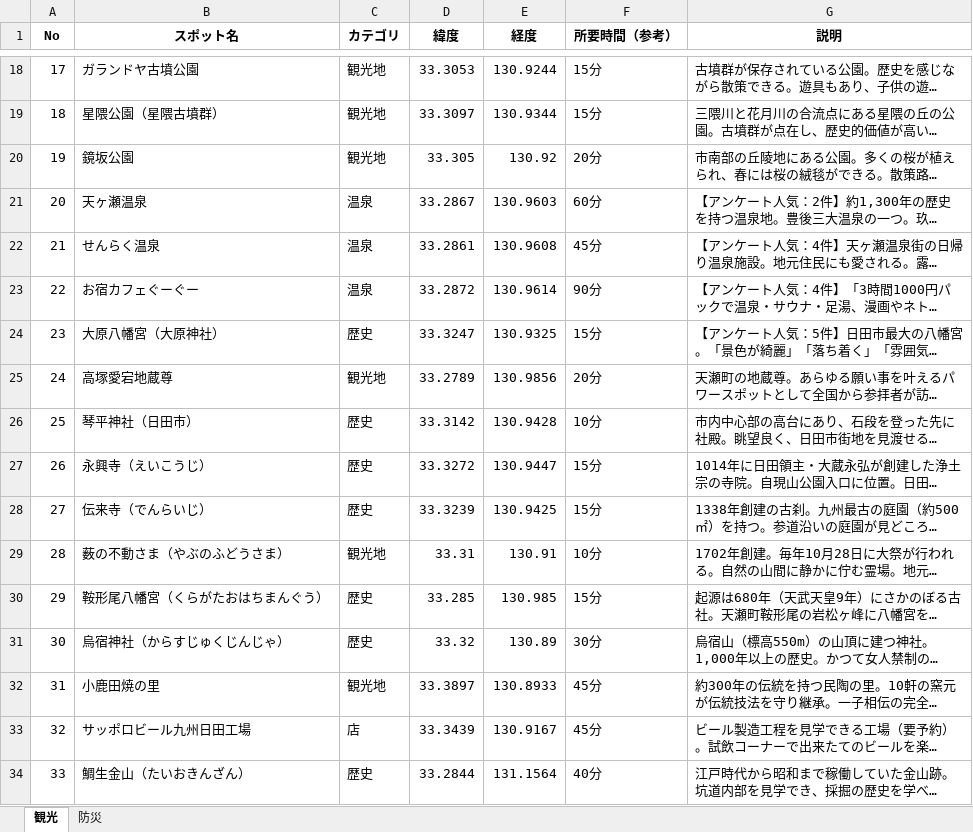
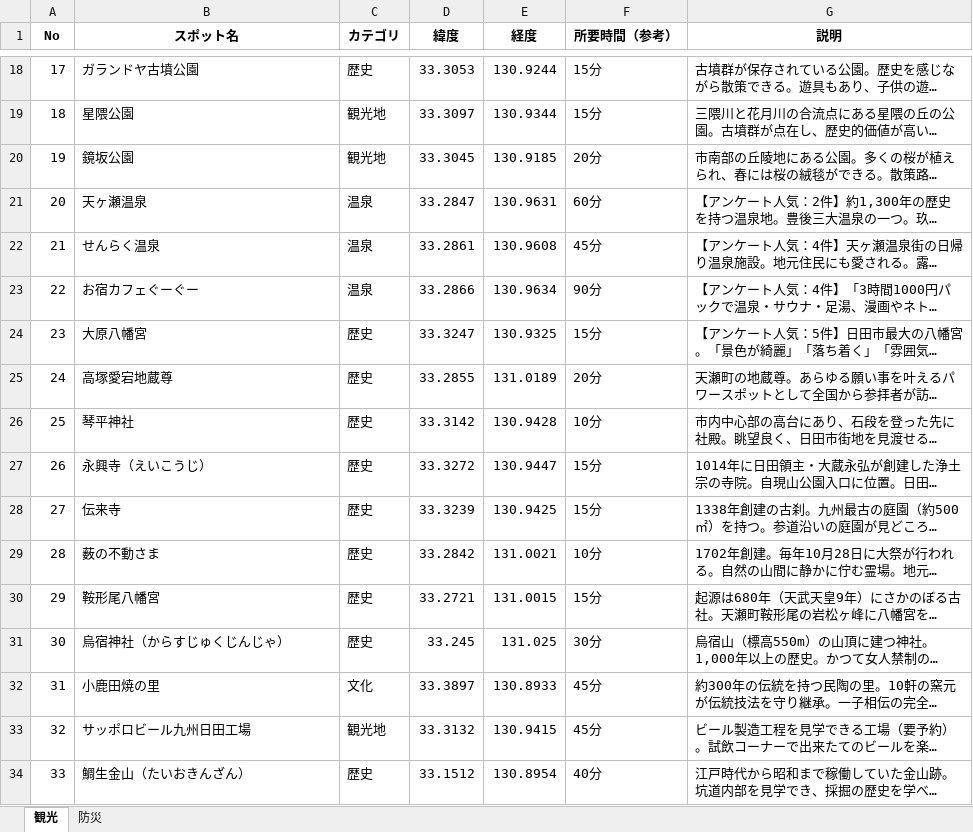
Before and after one commit to iy1505/11, an Excel workbook: spots.xlsx, sheet 観光, drawn as a sheet; only a part is shown, gaps mark what is left out; long unchanged cells end in …; values as stored, in another font and other column widths than the file's, no borders; the diff covers the shown part only; the diff names each change by its address in the sheet, - before the commit and + after, or states it on an @@ line.

```diff
--- a/spots.xlsx (sheet 観光)
+++ b/spots.xlsx (sheet 観光)
-C18 (カテゴリ): 観光地
+C18 (カテゴリ): 歴史
-B19 (スポット名): 星隈公園（星隈古墳群）
+B19 (スポット名): 星隈公園
-D20 (緯度): 33.305
+D20 (緯度): 33.3045
-E20 (経度): 130.92
+E20 (経度): 130.9185
-D21 (緯度): 33.2867
+D21 (緯度): 33.2847
-E21 (経度): 130.9603
+E21 (経度): 130.9631
-D23 (緯度): 33.2872
+D23 (緯度): 33.2866
-E23 (経度): 130.9614
+E23 (経度): 130.9634
-B24 (スポット名): 大原八幡宮（大原神社）
+B24 (スポット名): 大原八幡宮
-C25 (カテゴリ): 観光地
+C25 (カテゴリ): 歴史
-D25 (緯度): 33.2789
+D25 (緯度): 33.2855
-E25 (経度): 130.9856
+E25 (経度): 131.0189
-B26 (スポット名): 琴平神社（日田市）
+B26 (スポット名): 琴平神社
-B28 (スポット名): 伝来寺（でんらいじ）
+B28 (スポット名): 伝来寺
-B29 (スポット名): 薮の不動さま（やぶのふどうさま）
+B29 (スポット名): 薮の不動さま
-C29 (カテゴリ): 観光地
+C29 (カテゴリ): 歴史
-D29 (緯度): 33.31
+D29 (緯度): 33.2842
-E29 (経度): 130.91
+E29 (経度): 131.0021
-B30 (スポット名): 鞍形尾八幡宮（くらがたおはちまんぐう）
+B30 (スポット名): 鞍形尾八幡宮
-D30 (緯度): 33.285
+D30 (緯度): 33.2721
-E30 (経度): 130.985
+E30 (経度): 131.0015
-D31 (緯度): 33.32
+D31 (緯度): 33.245
-E31 (経度): 130.89
+E31 (経度): 131.025
-C32 (カテゴリ): 観光地
+C32 (カテゴリ): 文化
-C33 (カテゴリ): 店
+C33 (カテゴリ): 観光地
-D33 (緯度): 33.3439
+D33 (緯度): 33.3132
-E33 (経度): 130.9167
+E33 (経度): 130.9415
-D34 (緯度): 33.2844
+D34 (緯度): 33.1512
-E34 (経度): 131.1564
+E34 (経度): 130.8954
```
Also changed, not shown: 84 edited cells elsewhere in this sheet, sheet 防災, 1 other file.
